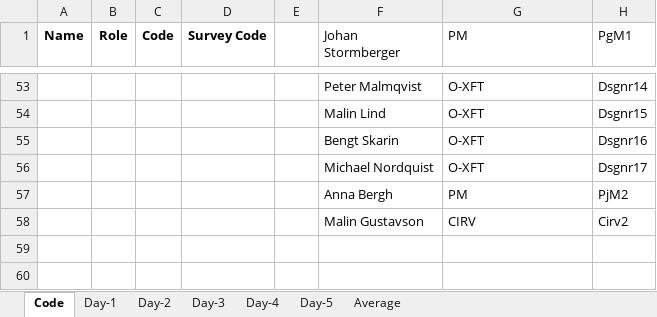
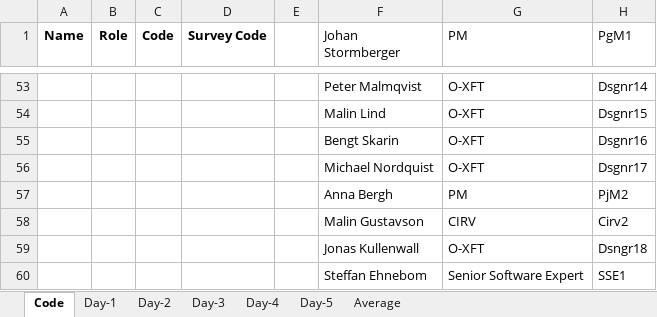
Before and after one commit to tdeekens/msc-thesis, an Excel workbook: heatmaps/R-scr/HM-Picnic.xlsx, sheet Code, drawn as a sheet; only a part is shown, gaps mark what is left out; values as stored, in another font and other column widths than the file's, no borders; the diff names each change by its address in the sheet, - before the commit and + after, or states it on an @@ line.

```diff
--- a/heatmaps/R-scr/HM-Picnic.xlsx (sheet Code)
+++ b/heatmaps/R-scr/HM-Picnic.xlsx (sheet Code)
+row 59:  |  |  |  |  | Jonas Kullenwall | O-XFT | Dsngr18
+row 60:  |  |  |  |  | Steffan Ehnebom | Senior Software Expert | SSE1
```
Also changed, not shown: 1 other file.
